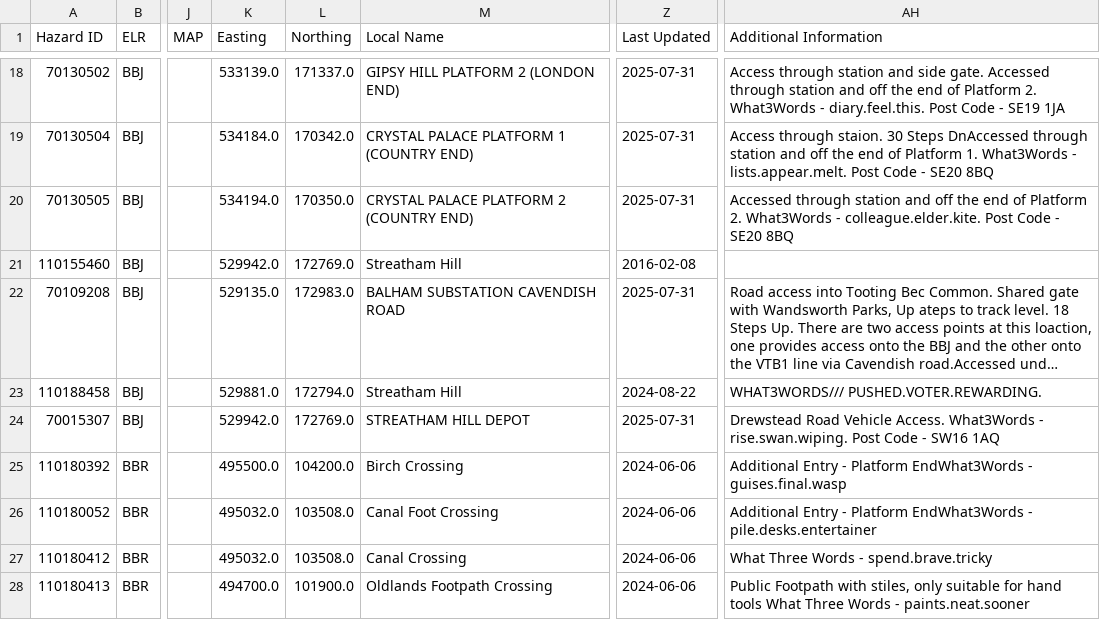
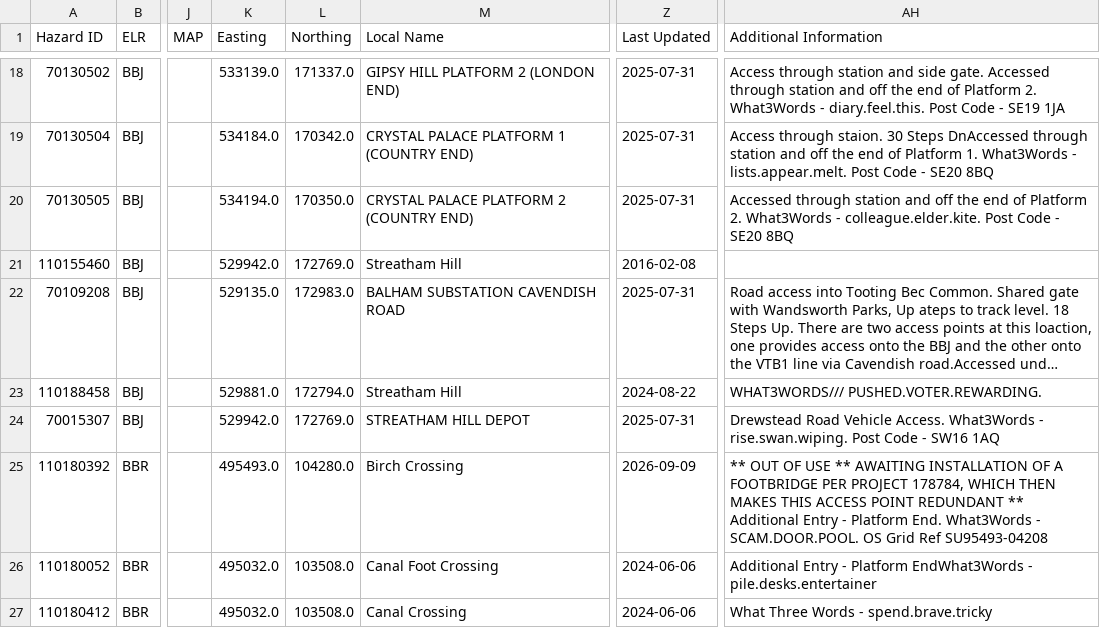
Before and after one commit to infrastructureclub/nr-national-hazard-directory, a CSV file: data/QU/coreData.csv, drawn as a sheet; only a part is shown, gaps mark what is left out; the shorter side is filled out with more unchanged rows; long unchanged cells end in …; the diff names each change by its address in the sheet, - before the commit and + after, or states it on an @@ line.

```diff
--- a/data/QU/coreData.csv
+++ b/data/QU/coreData.csv
-K25 (Easting): 495500.0
+K25 (Easting): 495493.0
-L25 (Northing): 104200.0
+L25 (Northing): 104280.0
-Z25 (Last Updated): 2024-06-06
+Z25 (Last Updated): 2026-09-09
-AH25 (Additional Information): Additional Entry - Platform EndWhat3Words - guises.final.wasp
+AH25 (Additional Information): ** OUT OF USE ** AWAITING INSTALLATION OF A FOOTBRIDGE PER PROJECT 178784, WHICH THEN MAKES THIS ACCESS POINT REDUNDANT ** Additional Entry - Platform End. What3Words - SCAM.DOOR.POOL. OS Grid Ref SU95493-04208
```
Also changed, not shown: data/QE/coreData.csv, data/QR/coreData.csv.
